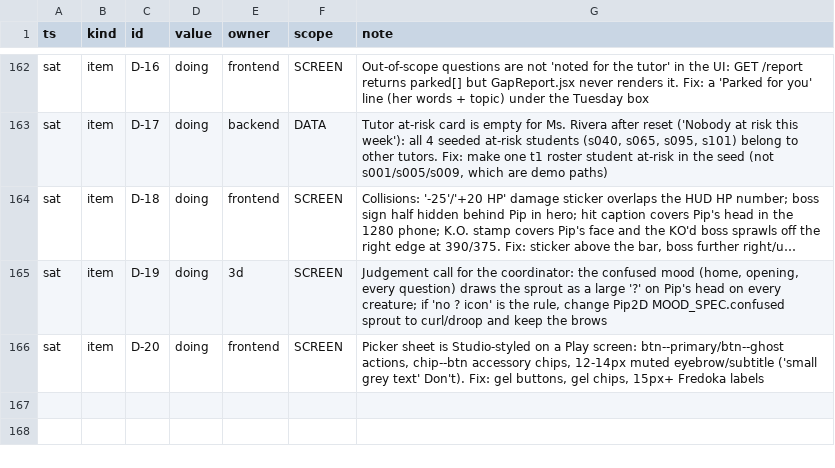
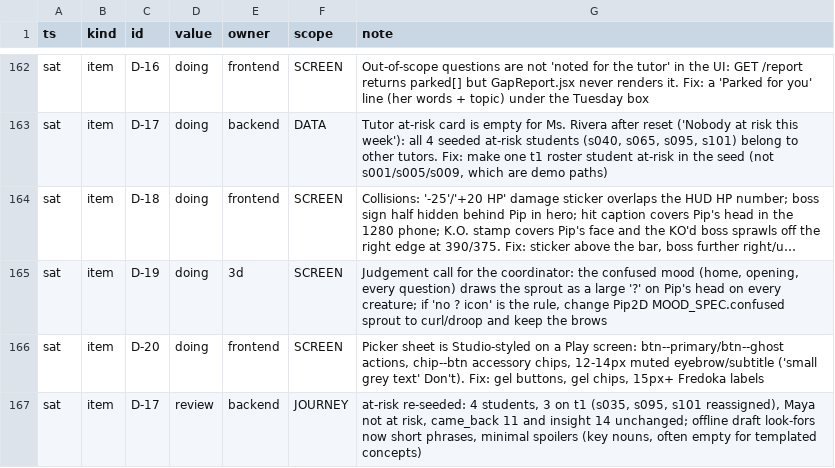
Before and after one commit to TriNguyen1110/pip-vibecon, a TSV file: BOARD.tsv, drawn as a sheet; only a part is shown, gaps mark what is left out; long unchanged cells end in …; the diff names each change by its address in the sheet, - before the commit and + after, or states it on an @@ line.

```diff
--- a/BOARD.tsv
+++ b/BOARD.tsv
+row 167: sat | item | D-17 | review | backend | JOURNEY | at-risk re-seeded: 4 students, 3 on t1 (s035, s095, s101 reassigned), Maya not at risk, came_back 11 and insight 14 unchanged; offline draft look-fors now short phrases, minimal spoilers (key nouns, often empty for templated concepts)
```
Also changed, not shown: 2 other files.
